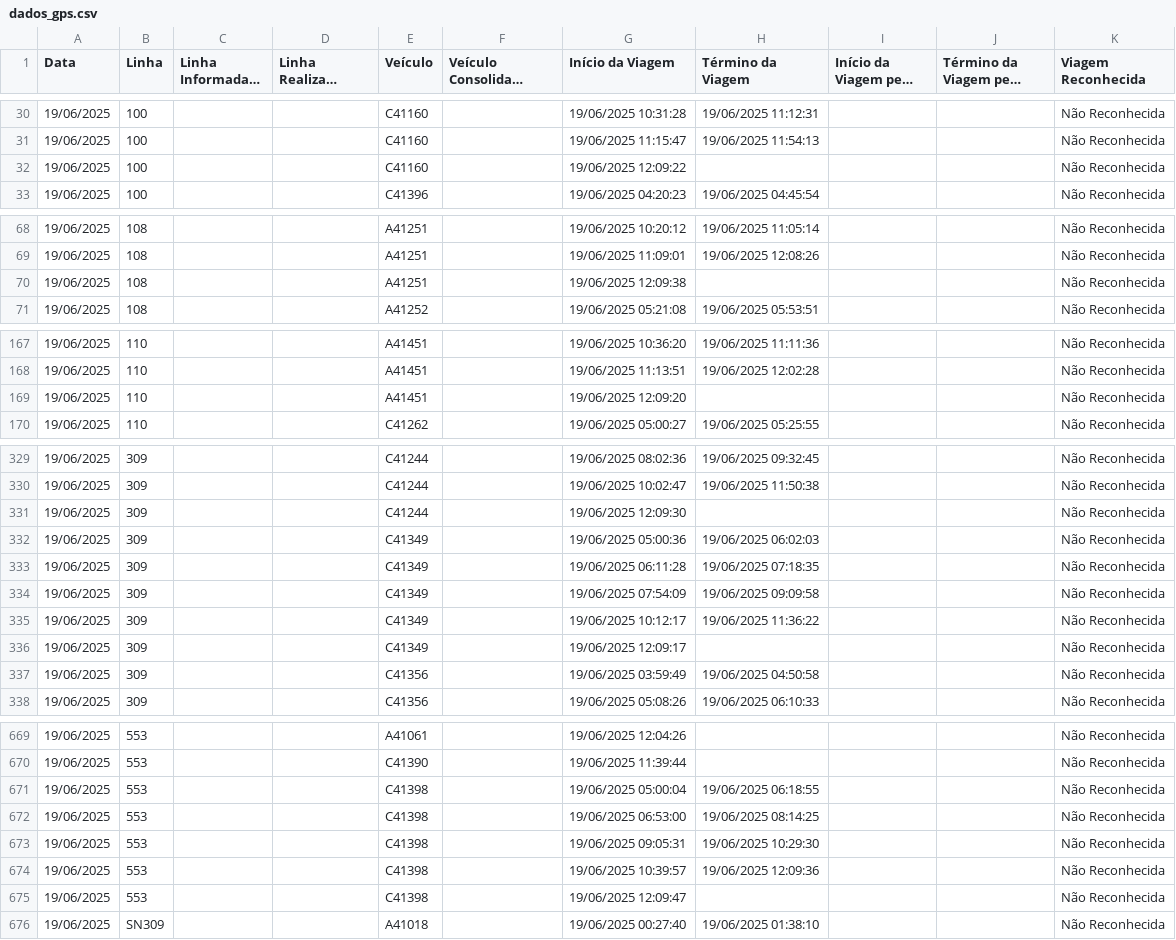
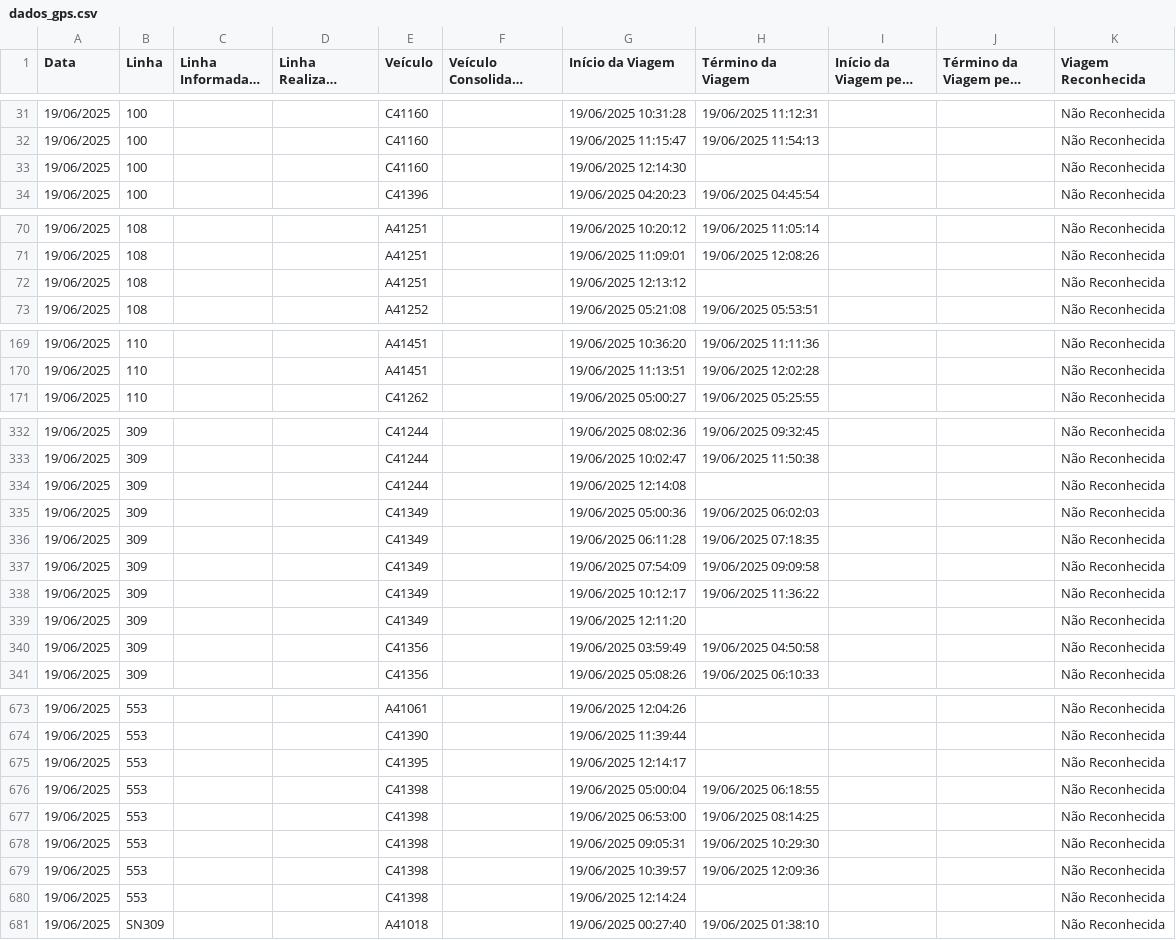
Before and after one commit to schuabi/painel_gps, a CSV file: dados/dados_gps.csv, drawn as a sheet; only a part is shown, gaps mark what is left out; long unchanged cells end in …; the diff covers the shown part only.

```diff
--- a/dados/dados_gps.csv
+++ b/dados/dados_gps.csv
@@ -31,3 +32,3 @@
 19/06/2025;100;;;C41160;;19/06/2025 11:15:47;19/06/2025 11:54:13;;;Não Reconhecida
-19/06/2025;100;;;C41160;;19/06/2025 12:09:22;;;;Não Reconhecida
+19/06/2025;100;;;C41160;;19/06/2025 12:14:30;;;;Não Reconhecida
 19/06/2025;100;;;C41396;;19/06/2025 04:20:23;19/06/2025 04:45:54;;;Não Reconhecida
@@ -69,3 +71,3 @@
 19/06/2025;108;;;A41251;;19/06/2025 11:09:01;19/06/2025 12:08:26;;;Não Reconhecida
-19/06/2025;108;;;A41251;;19/06/2025 12:09:38;;;;Não Reconhecida
+19/06/2025;108;;;A41251;;19/06/2025 12:13:12;;;;Não Reconhecida
 19/06/2025;108;;;A41252;;19/06/2025 05:21:08;19/06/2025 05:53:51;;;Não Reconhecida
@@ -168,3 +170,2 @@
 19/06/2025;110;;;A41451;;19/06/2025 11:13:51;19/06/2025 12:02:28;;;Não Reconhecida
-19/06/2025;110;;;A41451;;19/06/2025 12:09:20;;;;Não Reconhecida
 19/06/2025;110;;;C41262;;19/06/2025 05:00:27;19/06/2025 05:25:55;;;Não Reconhecida
@@ -330,3 +333,3 @@
 19/06/2025;309;;;C41244;;19/06/2025 10:02:47;19/06/2025 11:50:38;;;Não Reconhecida
-19/06/2025;309;;;C41244;;19/06/2025 12:09:30;;;;Não Reconhecida
+19/06/2025;309;;;C41244;;19/06/2025 12:14:08;;;;Não Reconhecida
 19/06/2025;309;;;C41349;;19/06/2025 05:00:36;19/06/2025 06:02:03;;;Não Reconhecida
@@ -335,3 +338,3 @@
 19/06/2025;309;;;C41349;;19/06/2025 10:12:17;19/06/2025 11:36:22;;;Não Reconhecida
-19/06/2025;309;;;C41349;;19/06/2025 12:09:17;;;;Não Reconhecida
+19/06/2025;309;;;C41349;;19/06/2025 12:11:20;;;;Não Reconhecida
 19/06/2025;309;;;C41356;;19/06/2025 03:59:49;19/06/2025 04:50:58;;;Não Reconhecida
@@ -670,2 +674,3 @@
 19/06/2025;553;;;C41390;;19/06/2025 11:39:44;;;;Não Reconhecida
+19/06/2025;553;;;C41395;;19/06/2025 12:14:17;;;;Não Reconhecida
 19/06/2025;553;;;C41398;;19/06/2025 05:00:04;19/06/2025 06:18:55;;;Não Reconhecida
@@ -674,3 +679,3 @@
 19/06/2025;553;;;C41398;;19/06/2025 10:39:57;19/06/2025 12:09:36;;;Não Reconhecida
-19/06/2025;553;;;C41398;;19/06/2025 12:09:47;;;;Não Reconhecida
+19/06/2025;553;;;C41398;;19/06/2025 12:14:24;;;;Não Reconhecida
 19/06/2025;SN309;;;A41018;;19/06/2025 00:27:40;19/06/2025 01:38:10;;;Não Reconhecida
```
Also changed, not shown: 5 added rows and 20 edited cells elsewhere in this file.
